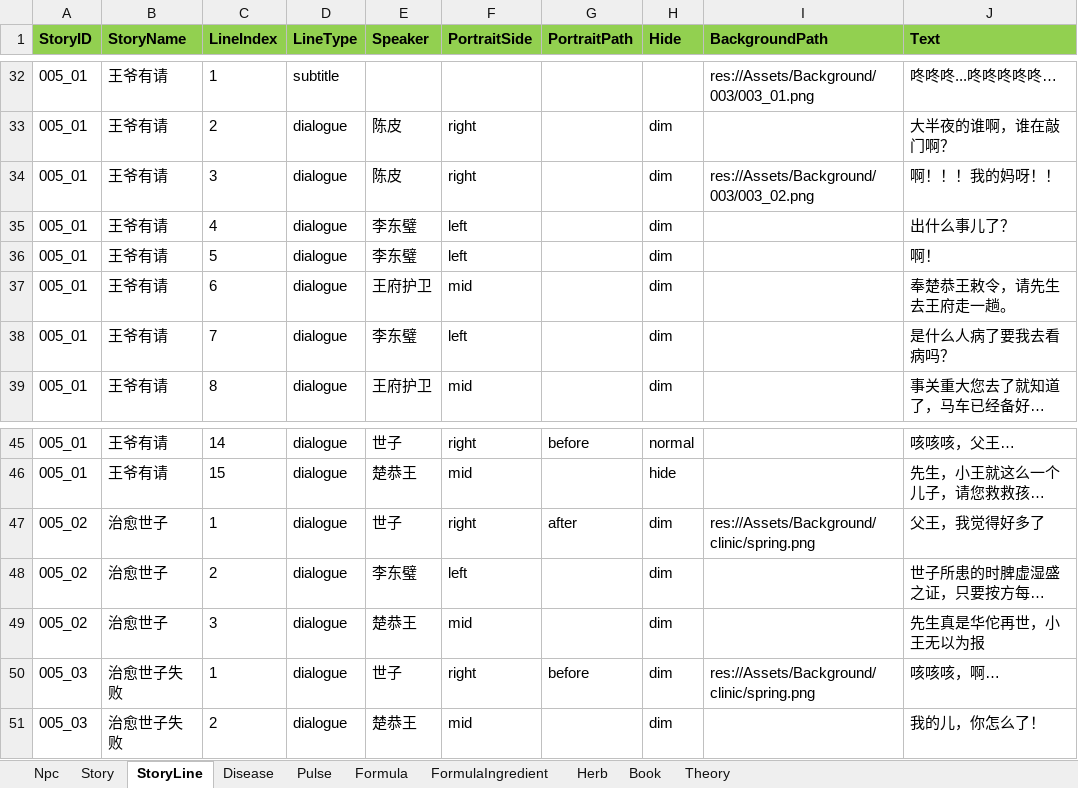
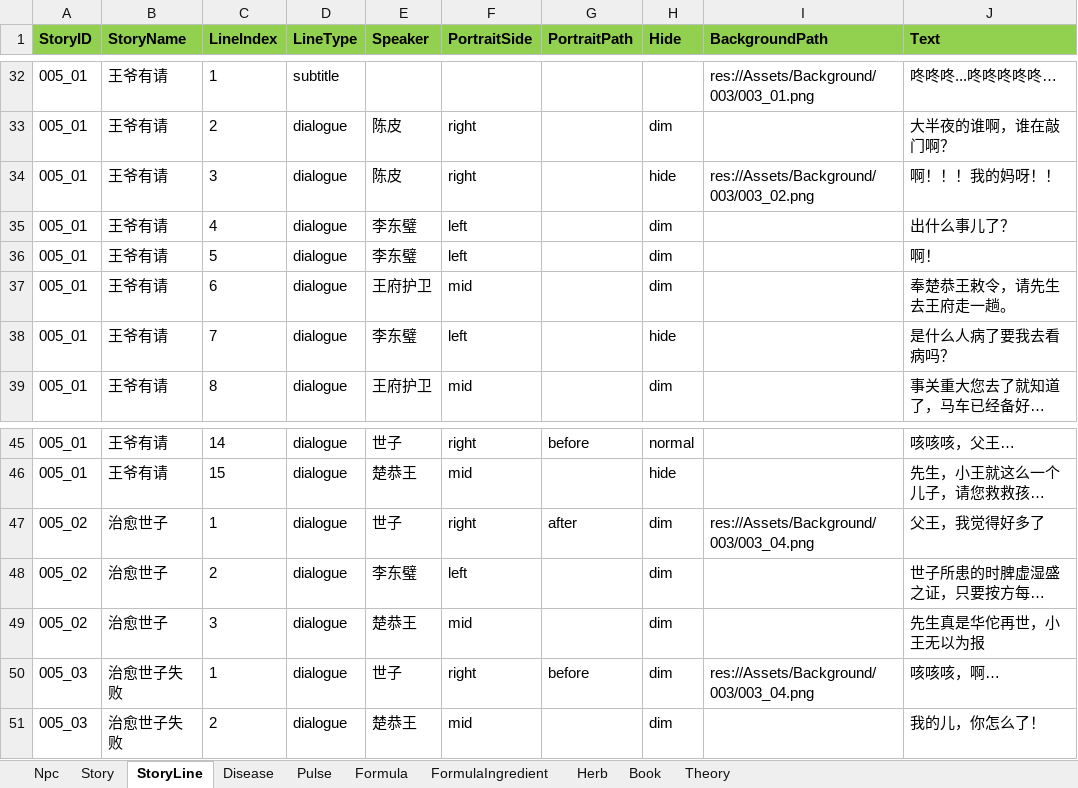
Before and after one commit to lqc19891229/Doctor, an Excel workbook: DataTables/Data.xlsx, sheet StoryLine, drawn as a sheet; only a part is shown, gaps mark what is left out; long unchanged cells end in …; values as stored, in another font and other column widths than the file's, no borders; the diff names each change by its address in the sheet, - before the commit and + after, or states it on an @@ line.

```diff
--- a/DataTables/Data.xlsx (sheet StoryLine)
+++ b/DataTables/Data.xlsx (sheet StoryLine)
-H34 (Hide): dim
+H34 (Hide): hide
-H38 (Hide): dim
+H38 (Hide): hide
-I47 (BackgroundPath): res://Assets/Background/clinic/spring.png
+I47 (BackgroundPath): res://Assets/Background/003/003_04.png
-I50 (BackgroundPath): res://Assets/Background/clinic/spring.png
+I50 (BackgroundPath): res://Assets/Background/003/003_04.png
```
Also changed, not shown: sheet Story, DataTables/Data.backup_before_detailtext_import.xlsx, DataTables/DetailText/剧情/005_01王爷有请.xlsx, 7 other files.
